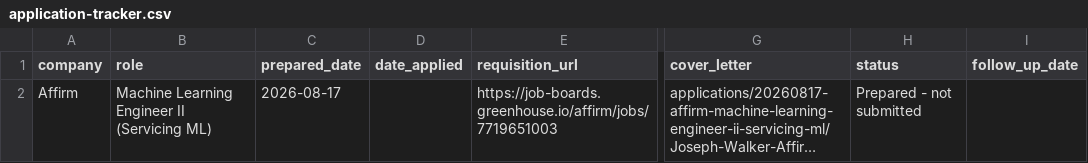
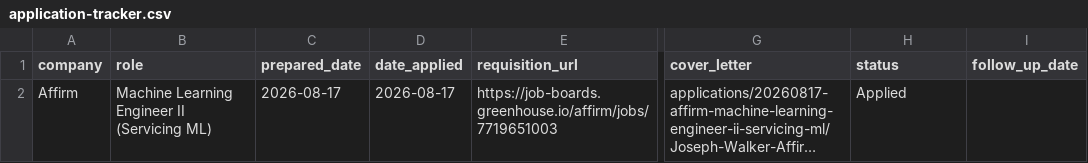
Before and after one commit to JosephJMWalker-MBA/professional-provenance-publisher, a CSV file: applications/application-tracker.csv, drawn as a sheet; only a part is shown, gaps mark what is left out; long unchanged cells end in …; the diff names each change by its address in the sheet, - before the commit and + after, or states it on an @@ line.

Commit message:
Record Affirm application submission

```diff
--- a/applications/application-tracker.csv
+++ b/applications/application-tracker.csv
-D2 (date_applied): (empty)
+D2 (date_applied): 2026-08-17
-H2 (status): Prepared - not submitted
+H2 (status): Applied
```
